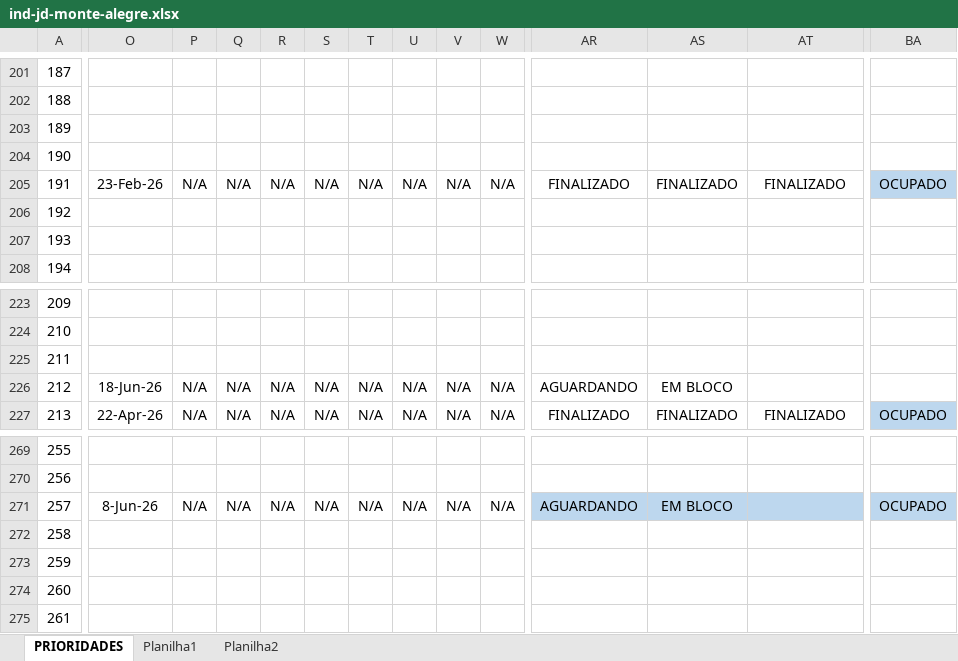
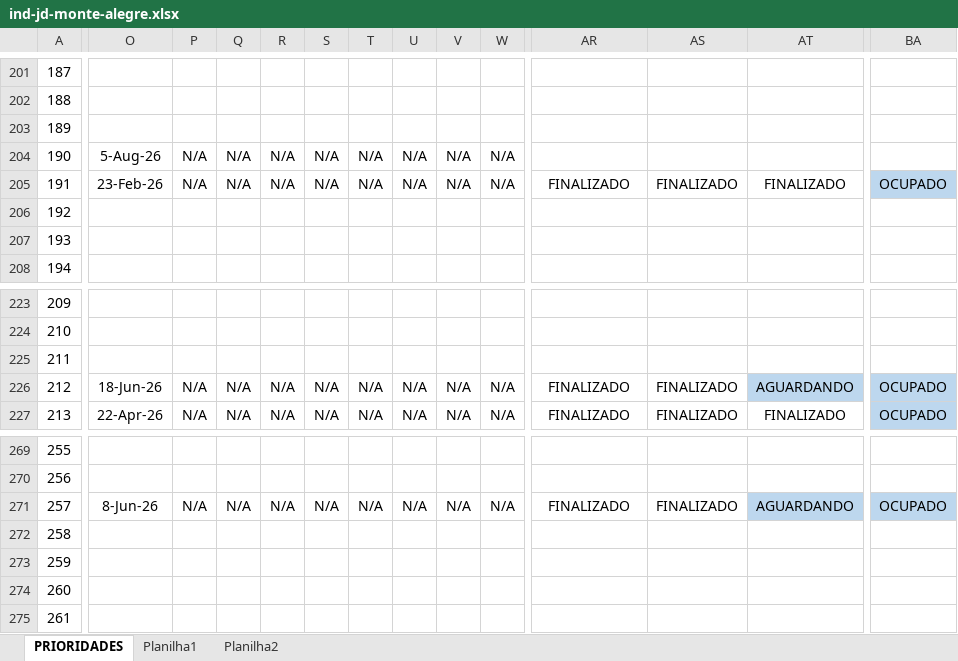
Before and after one commit to secretariahabitacao/painel-cts-habitacao, an Excel workbook: ind-jd-monte-alegre.xlsx, sheet PRIORIDADES, drawn as a sheet; only a part is shown, gaps mark what is left out; values as stored, in another font and other column widths than the file's, no borders; conditional formats not drawn; the diff covers the shown part only; the diff names each change by its address in the sheet, - before the commit and + after, or states it on an @@ line.

Commit message:
Sync: ind-jd-monte-alegre.xlsx - 10/08/2026 14:15

```diff
--- a/ind-jd-monte-alegre.xlsx (sheet PRIORIDADES)
+++ b/ind-jd-monte-alegre.xlsx (sheet PRIORIDADES)
-O204: (empty)
+O204: 5-Aug-26
-P204: (empty)
+P204: N/A
-Q204: (empty)
+Q204: N/A
-R204: (empty)
+R204: N/A
-S204: (empty)
+S204: N/A
-T204: (empty)
+T204: N/A
-U204: (empty)
+U204: N/A
-V204: (empty)
+V204: N/A
-W204: (empty)
+W204: N/A
-AR226: AGUARDANDO
+AR226: FINALIZADO
-AS226: EM BLOCO
+AS226: FINALIZADO
-AT226: (empty)
+AT226: AGUARDANDO
-AT226:BA226 fill: none
+AT226:BA226 fill: #BDD7EE
-BA226: (empty)
+BA226: OCUPADO
-AR271: AGUARDANDO
+AR271: FINALIZADO
-AR271:AS271 fill: #BDD7EE
+AR271:AS271 fill: none
-AS271: EM BLOCO
+AS271: FINALIZADO
-AT271: (empty)
+AT271: AGUARDANDO
```
Also changed, not shown: 8 edited cells and cell formats elsewhere in this sheet.
